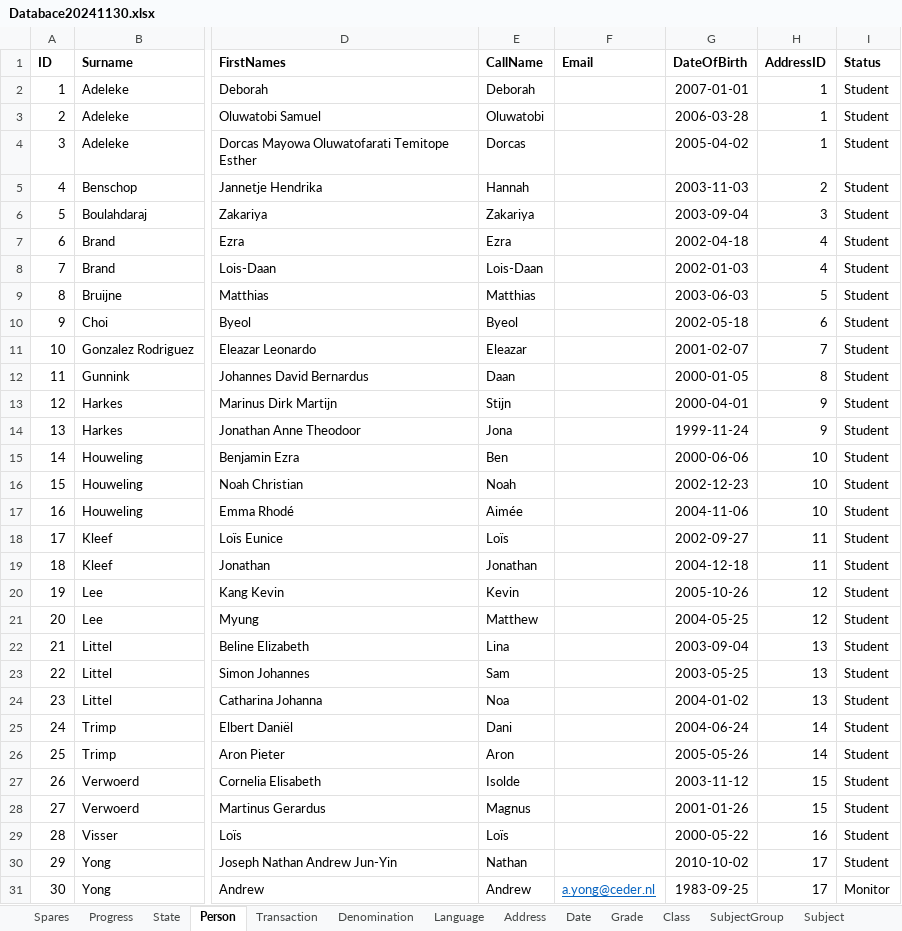
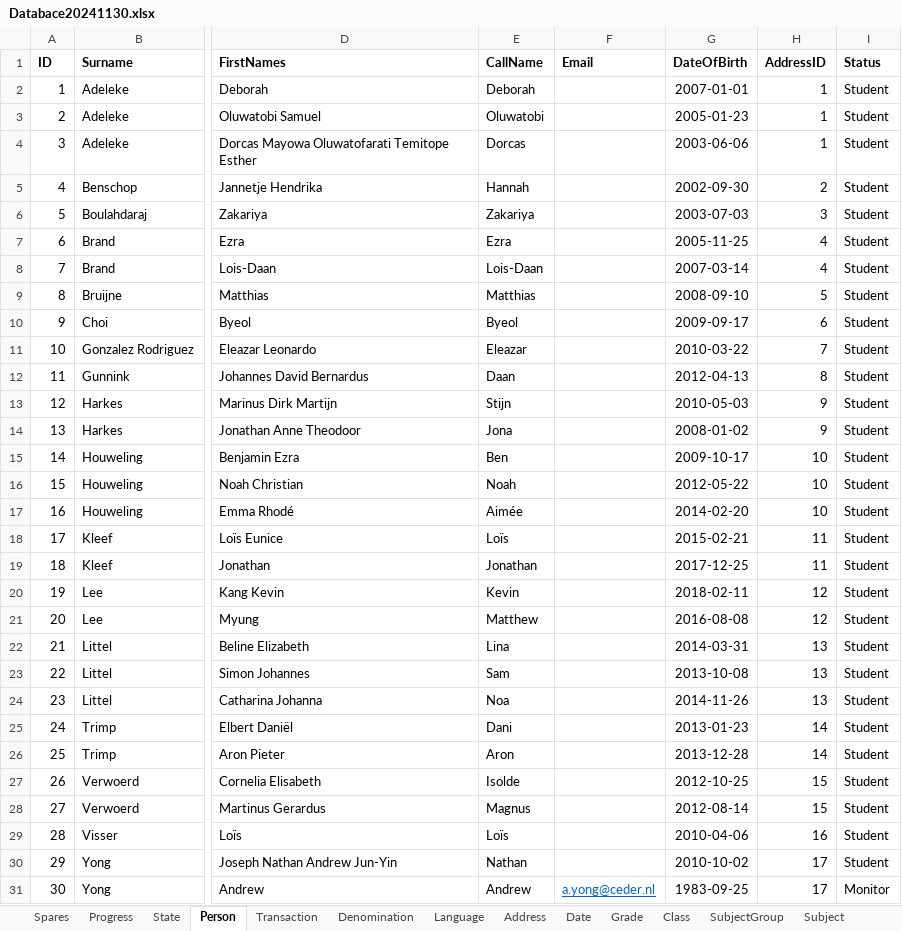
Before and after one commit to yartow/DatabACE, an Excel workbook: 01. Data/Databace20241130.xlsx, sheet Person, drawn as a sheet; only a part is shown, gaps mark what is left out; values as stored, in another font and other column widths than the file's, no borders; the diff covers the shown part only; the diff names each change by its address in the sheet, - before the commit and + after, or states it on an @@ line.

```diff
--- a/01. Data/Databace20241130.xlsx (sheet Person)
+++ b/01. Data/Databace20241130.xlsx (sheet Person)
-G3 (DateOfBirth): 2006-03-28
+G3 (DateOfBirth): 2005-01-23
-G4 (DateOfBirth): 2005-04-02
+G4 (DateOfBirth): 2003-06-06
-G5 (DateOfBirth): 2003-11-03
+G5 (DateOfBirth): 2002-09-30
-G6 (DateOfBirth): 2003-09-04
+G6 (DateOfBirth): 2003-07-03
-G7 (DateOfBirth): 2002-04-18
+G7 (DateOfBirth): 2005-11-25
-G8 (DateOfBirth): 2002-01-03
+G8 (DateOfBirth): 2007-03-14
-G9 (DateOfBirth): 2003-06-03
+G9 (DateOfBirth): 2008-09-10
-G10 (DateOfBirth): 2002-05-18
+G10 (DateOfBirth): 2009-09-17
-G11 (DateOfBirth): 2001-02-07
+G11 (DateOfBirth): 2010-03-22
-G12 (DateOfBirth): 2000-01-05
+G12 (DateOfBirth): 2012-04-13
-G13 (DateOfBirth): 2000-04-01
+G13 (DateOfBirth): 2010-05-03
-G14 (DateOfBirth): 1999-11-24
+G14 (DateOfBirth): 2008-01-02
-G15 (DateOfBirth): 2000-06-06
+G15 (DateOfBirth): 2009-10-17
-G16 (DateOfBirth): 2002-12-23
+G16 (DateOfBirth): 2012-05-22
-G17 (DateOfBirth): 2004-11-06
+G17 (DateOfBirth): 2014-02-20
-G18 (DateOfBirth): 2002-09-27
+G18 (DateOfBirth): 2015-02-21
-G19 (DateOfBirth): 2004-12-18
+G19 (DateOfBirth): 2017-12-25
-G20 (DateOfBirth): 2005-10-26
+G20 (DateOfBirth): 2018-02-11
-G21 (DateOfBirth): 2004-05-25
+G21 (DateOfBirth): 2016-08-08
-G22 (DateOfBirth): 2003-09-04
+G22 (DateOfBirth): 2014-03-31
-G23 (DateOfBirth): 2003-05-25
+G23 (DateOfBirth): 2013-10-08
-G24 (DateOfBirth): 2004-01-02
+G24 (DateOfBirth): 2014-11-26
-G25 (DateOfBirth): 2004-06-24
+G25 (DateOfBirth): 2013-01-23
-G26 (DateOfBirth): 2005-05-26
+G26 (DateOfBirth): 2013-12-28
-G27 (DateOfBirth): 2003-11-12
+G27 (DateOfBirth): 2012-10-25
-G28 (DateOfBirth): 2001-01-26
+G28 (DateOfBirth): 2012-08-14
-G29 (DateOfBirth): 2000-05-22
+G29 (DateOfBirth): 2010-04-06
```
Also changed, not shown: 30 edited cells elsewhere in this sheet, sheet Course, hidden cells, 01. Data/Inventory 20250221 updated.xlsx, 01. Data/Inventory.xlsx.
